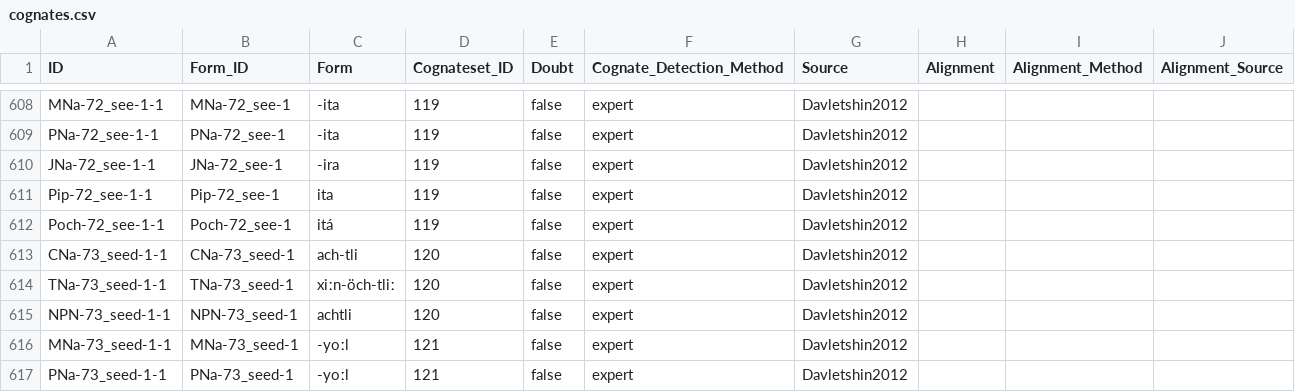
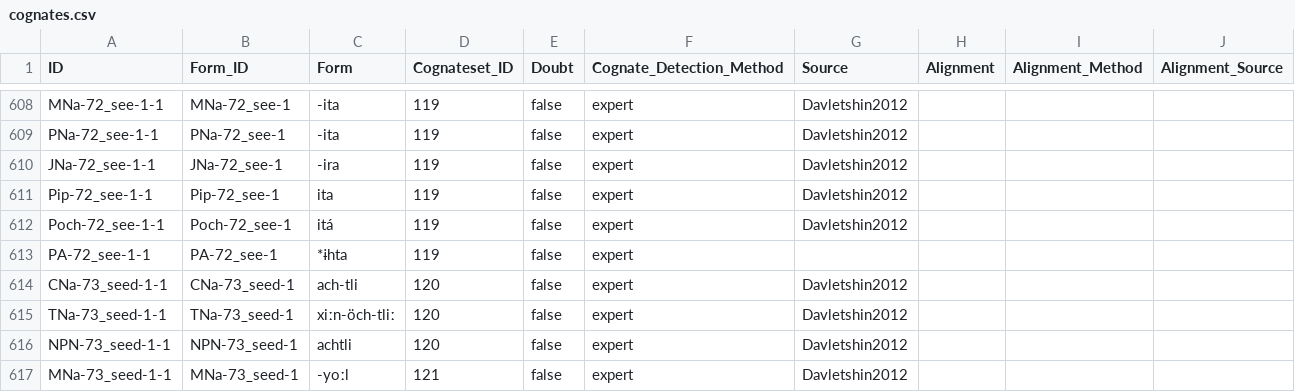
Before and after one commit to lexibank/davletshinaztecan, a CSV file: cldf/cognates.csv, drawn as a sheet; only a part is shown, gaps mark what is left out; the shorter side is filled out with more unchanged rows.

```diff
--- a/cldf/cognates.csv
+++ b/cldf/cognates.csv
@@ -612,2 +612,3 @@ Pip-72_see-1-1,Pip-72_see-1,ita,119,false,expert,Davletshin2012,,,
 Poch-72_see-1-1,Poch-72_see-1,itá,119,false,expert,Davletshin2012,,,
+PA-72_see-1-1,PA-72_see-1,*ɨhta,119,false,expert,,,,
 CNa-73_seed-1-1,CNa-73_seed-1,ach-tli,120,false,expert,Davletshin2012,,,
```
Also changed, not shown: cldf/forms.csv, cldf/languages.csv, 8 other files.
